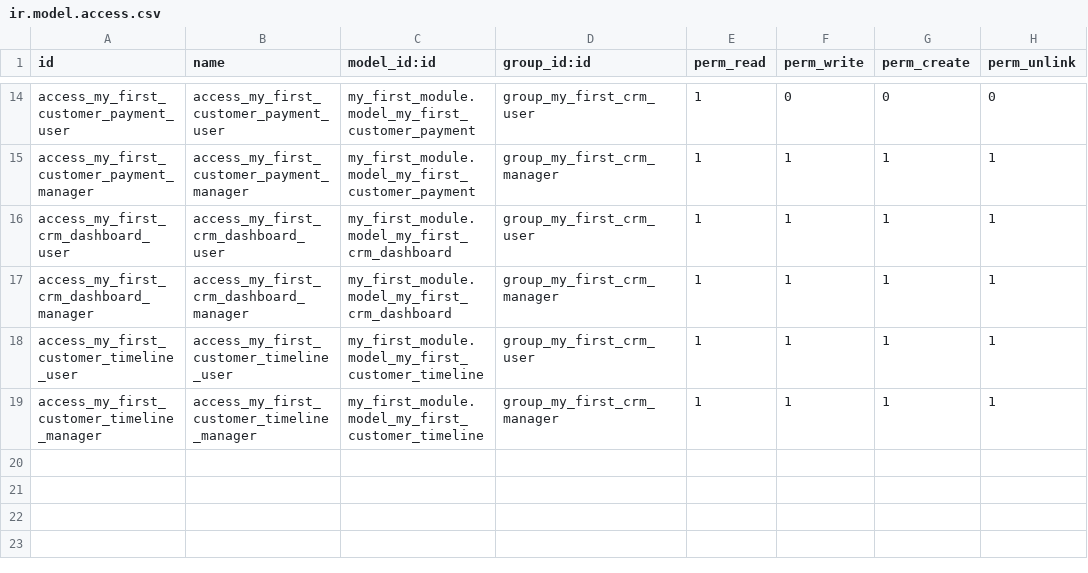
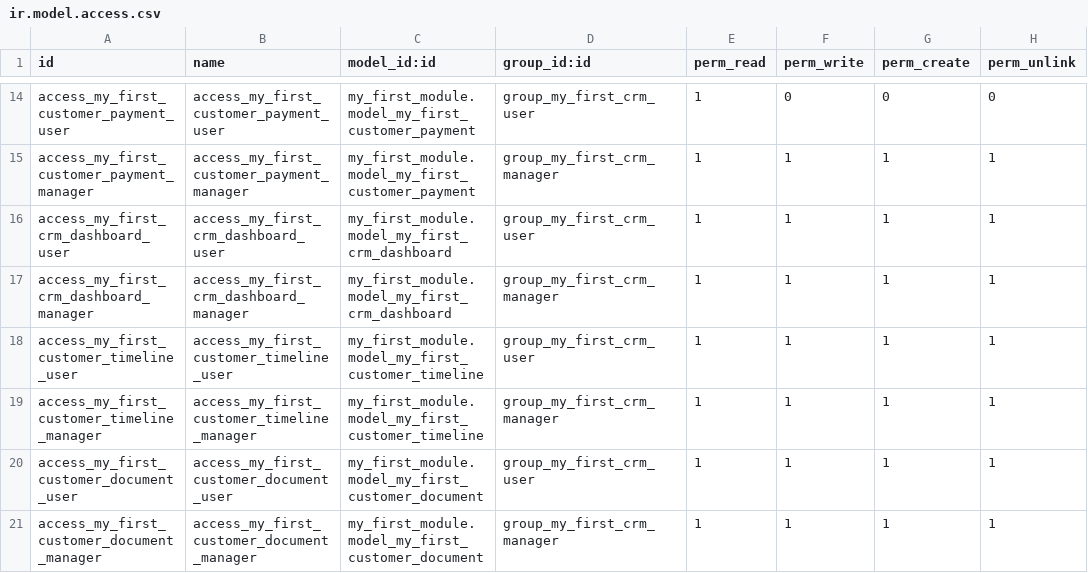
Before and after one commit to Afnan-Dhaar/odoo-beginner-crm, a CSV file: custom-addons/my_first_module/security/ir.model.access.csv, drawn as a sheet; only a part is shown, gaps mark what is left out; the diff names each change by its address in the sheet, - before the commit and + after, or states it on an @@ line.

```diff
--- a/custom-addons/my_first_module/security/ir.model.access.csv
+++ b/custom-addons/my_first_module/security/ir.model.access.csv
+row 20: access_my_first_customer_document_user | access_my_first_customer_document_user | my_first_module.model_my_first_customer_document | group_my_first_crm_user | 1 | 1 | 1 | 1
+row 21: access_my_first_customer_document_manager | access_my_first_customer_document_manager | my_first_module.model_my_first_customer_document | group_my_first_crm_manager | 1 | 1 | 1 | 1
```
Also changed, not shown: 12 other files.
